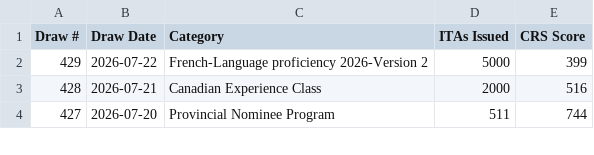
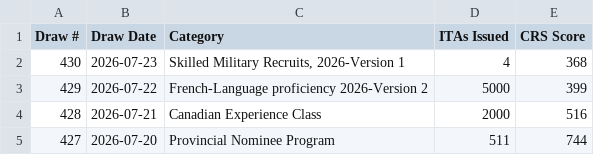
Before and after one commit to prabhakarana/express_entry_draw_tracker, a CSV file: fallback_draw_data_2025.csv, drawn as a sheet; only a part is shown.

```diff
--- a/fallback_draw_data_2025.csv
+++ b/fallback_draw_data_2025.csv
@@ -1,2 +1,3 @@
 Draw #,Draw Date,Category,ITAs Issued,CRS Score
+430,2026-07-23,"Skilled Military Recruits, 2026-Version 1",4,368
 429,2026-07-22,French-Language proficiency 2026-Version 2,5000,399
```
Also changed, not shown: 1 other file.
